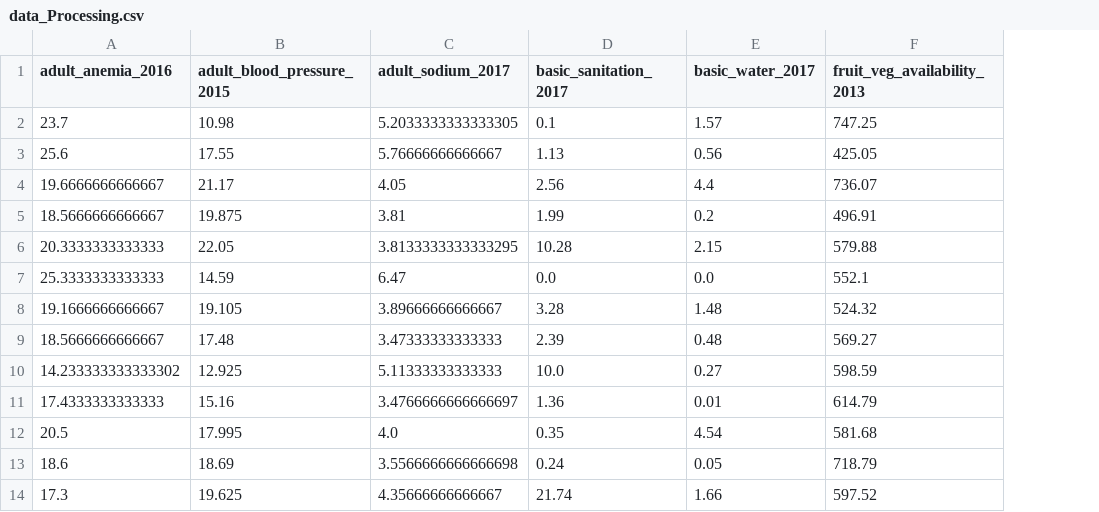
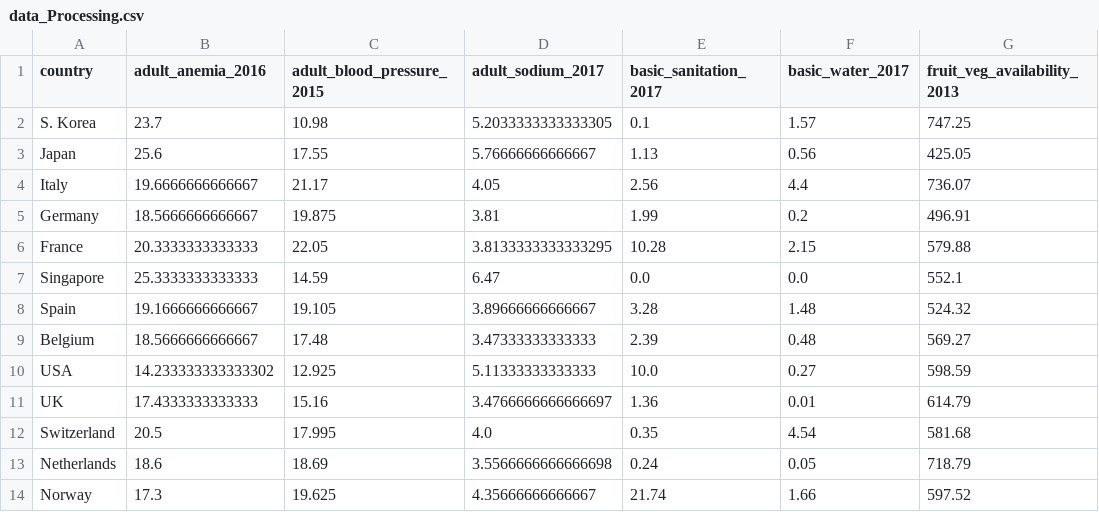
Before and after one commit to grykah/SBwork, a CSV file: Capstone2/Data/data_Processing.csv, drawn as a sheet; only a part is shown; the diff names each change by its address in the sheet, - before the commit and + after, or states it on an @@ line.

```diff
--- a/Capstone2/Data/data_Processing.csv
+++ b/Capstone2/Data/data_Processing.csv
+column A (country), rows 2-14: S. Korea | Japan | Italy | Germany | France | Singapore | Spain | Belgium | USA | UK | Switzerland | Netherlands | Norway
```
Also changed, not shown: 4 other files.
